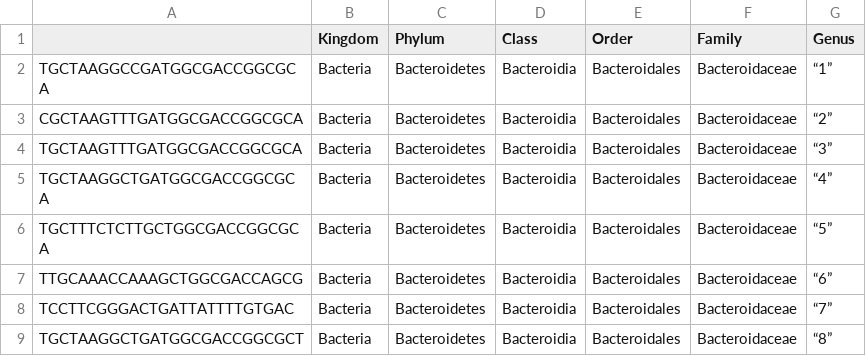
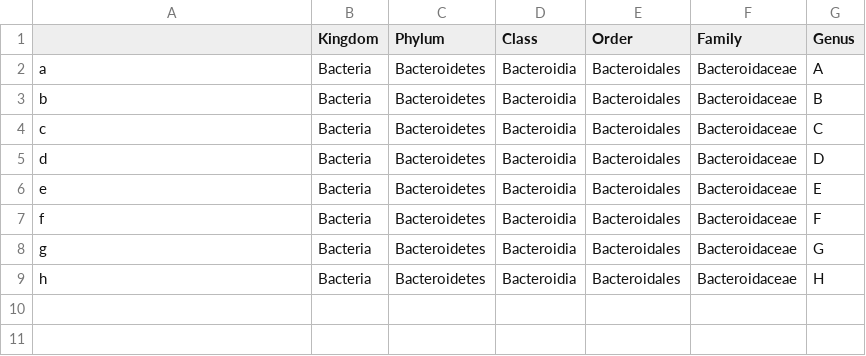
Before and after one commit to palomnyk/balance_tree_exploration, a CSV file: demo/demo_tax.csv, drawn as a sheet.

```diff
--- a/demo/demo_tax.csv
+++ b/demo/demo_tax.csv
@@ -1,9 +1,9 @@
 ,Kingdom,Phylum,Class,Order,Family,Genus
-TGCTAAGGCCGATGGCGACCGGCGCA,Bacteria,Bacteroidetes,Bacteroidia,Bacteroidales,Bacteroidaceae,“1”
-CGCTAAGTTTGATGGCGACCGGCGCA,Bacteria,Bacteroidetes,Bacteroidia,Bacteroidales,Bacteroidaceae,“2”
-TGCTAAGTTTGATGGCGACCGGCGCA,Bacteria,Bacteroidetes,Bacteroidia,Bacteroidales,Bacteroidaceae,“3”
-TGCTAAGGCTGATGGCGACCGGCGCA,Bacteria,Bacteroidetes,Bacteroidia,Bacteroidales,Bacteroidaceae,“4”
-TGCTTTCTCTTGCTGGCGACCGGCGCA,Bacteria,Bacteroidetes,Bacteroidia,Bacteroidales,Bacteroidaceae,“5”
-TTGCAAACCAAAGCTGGCGACCAGCG,Bacteria,Bacteroidetes,Bacteroidia,Bacteroidales,Bacteroidaceae,“6”
-TCCTTCGGGACTGATTATTTTGTGAC,Bacteria,Bacteroidetes,Bacteroidia,Bacteroidales,Bacteroidaceae,“7”
-TGCTAAGGCTGATGGCGACCGGCGCT,Bacteria,Bacteroidetes,Bacteroidia,Bacteroidales,Bacteroidaceae,“8”
+a,Bacteria,Bacteroidetes,Bacteroidia,Bacteroidales,Bacteroidaceae,A
+b,Bacteria,Bacteroidetes,Bacteroidia,Bacteroidales,Bacteroidaceae,B
+c,Bacteria,Bacteroidetes,Bacteroidia,Bacteroidales,Bacteroidaceae,C
+d,Bacteria,Bacteroidetes,Bacteroidia,Bacteroidales,Bacteroidaceae,D
+e,Bacteria,Bacteroidetes,Bacteroidia,Bacteroidales,Bacteroidaceae,E
+f,Bacteria,Bacteroidetes,Bacteroidia,Bacteroidales,Bacteroidaceae,F
+g,Bacteria,Bacteroidetes,Bacteroidia,Bacteroidales,Bacteroidaceae,G
+h,Bacteria,Bacteroidetes,Bacteroidia,Bacteroidales,Bacteroidaceae,H
```
Also changed, not shown: 2 other files.
